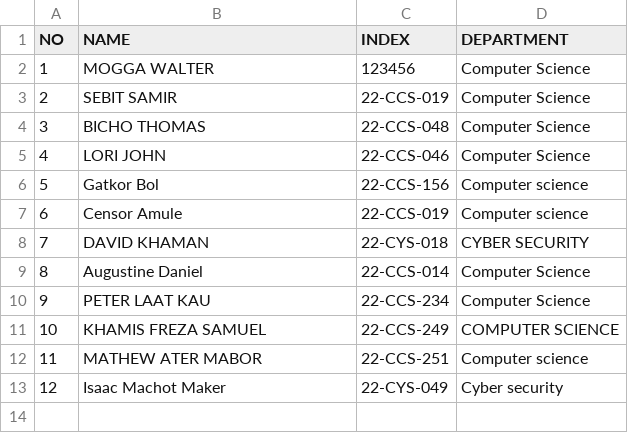
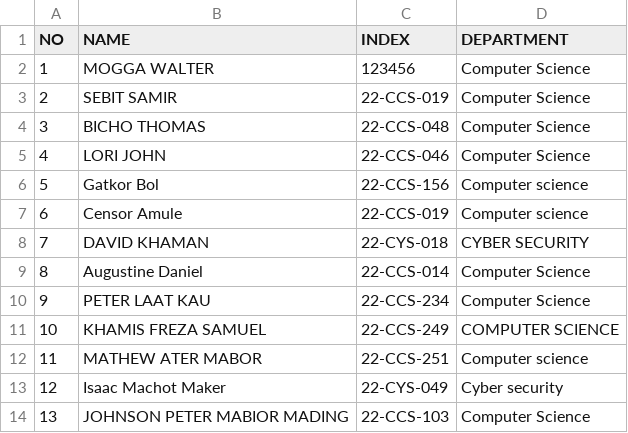
Before and after one commit to 1q2w-debug/OSP_Regular_2026, a CSV file: students.csv, drawn as a sheet.

Commit message:
Add JOHNSON PETER MABIOR to students.csv
JOHNSON PETER MABIOR MADING, 22-CCS-103, Computer Science

```diff
--- a/students.csv
+++ b/students.csv
@@ -13 +13,2 @@ NO,NAME,INDEX,DEPARTMENT
 12,Isaac Machot Maker,22-CYS-049,Cyber security
+13,JOHNSON PETER MABIOR MADING,22-CCS-103,Computer Science
```
